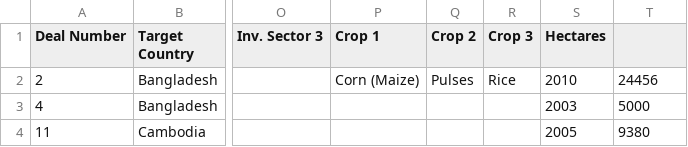
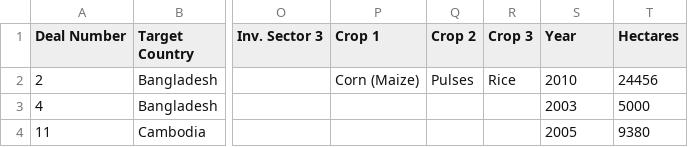
Before and after one commit to robinhouston/land-matrix-map, a CSV file: data/land-matrix.csv, drawn as a sheet; only a part is shown, gaps mark what is left out; the diff names each change by its address in the sheet, - before the commit and + after, or states it on an @@ line.

Commit message:
data

```diff
--- a/data/land-matrix.csv
+++ b/data/land-matrix.csv
-S1: Hectares
+S1: Year
-T1: (empty)
+T1: Hectares
```
Also changed, not shown: 4 other files.
